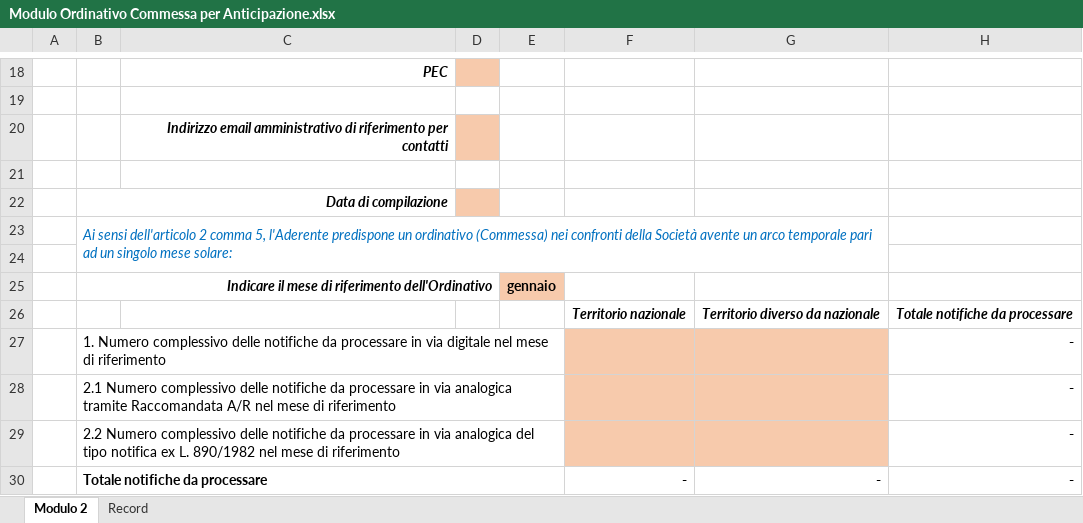
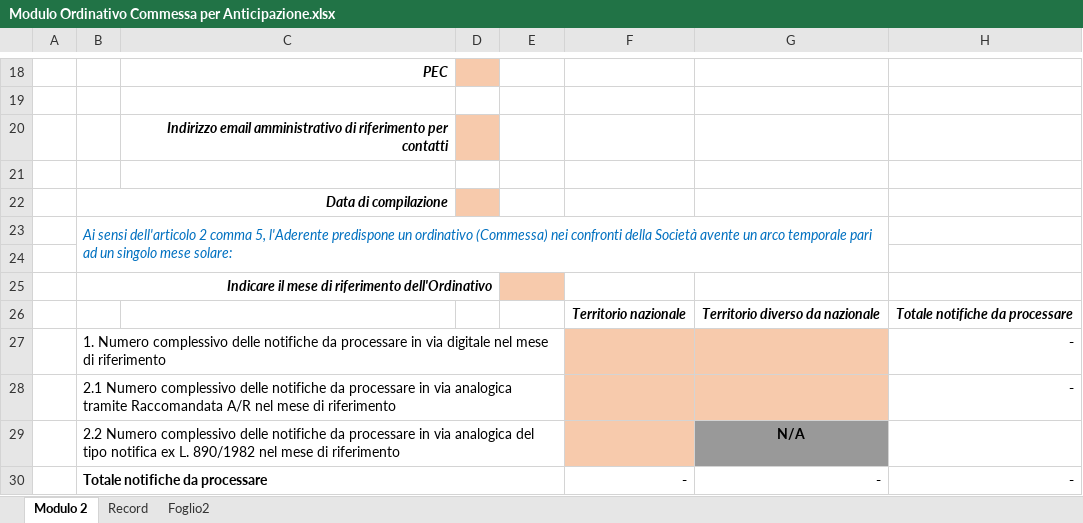
Before and after one commit to pagopa/pn-frontend, an Excel workbook: packages/pn-landing-webapp/public/static/documents/Modulo Ordinativo Commessa per Anticipazione.xlsx, sheet Modulo 2, drawn as a sheet; only a part is shown, gaps mark what is left out; values as stored, in another font and other column widths than the file's, no borders; charts and pictures and conditional formats not drawn; removed rows and columns are numbered as before the commit, all else as after; the diff names each change by its address in the sheet, - before the commit and + after, or states it on an @@ line.

```diff
--- a/packages/pn-landing-webapp/public/static/documents/Modulo Ordinativo Commessa per Anticipazione.xlsx (sheet Modulo 2)
+++ b/packages/pn-landing-webapp/public/static/documents/Modulo Ordinativo Commessa per Anticipazione.xlsx (sheet Modulo 2)
@@ sheet tab unhidden: Foglio2 @@
-E25: gennaio
+E25: (empty)
-row 29:  | 2.2 Numero complessivo delle notifiche da processare in via analogica del tipo notifica ex L. 890/1982 nel mese di riferimento |  |  |  |  |  | -
+row 29:  | 2.2 Numero complessivo delle notifiche da processare in via analogica del tipo notifica ex L. 890/1982 nel mese di riferimento |  |  |  |  | N/A
```
Also changed, not shown: sheet Record, 3 other files.
